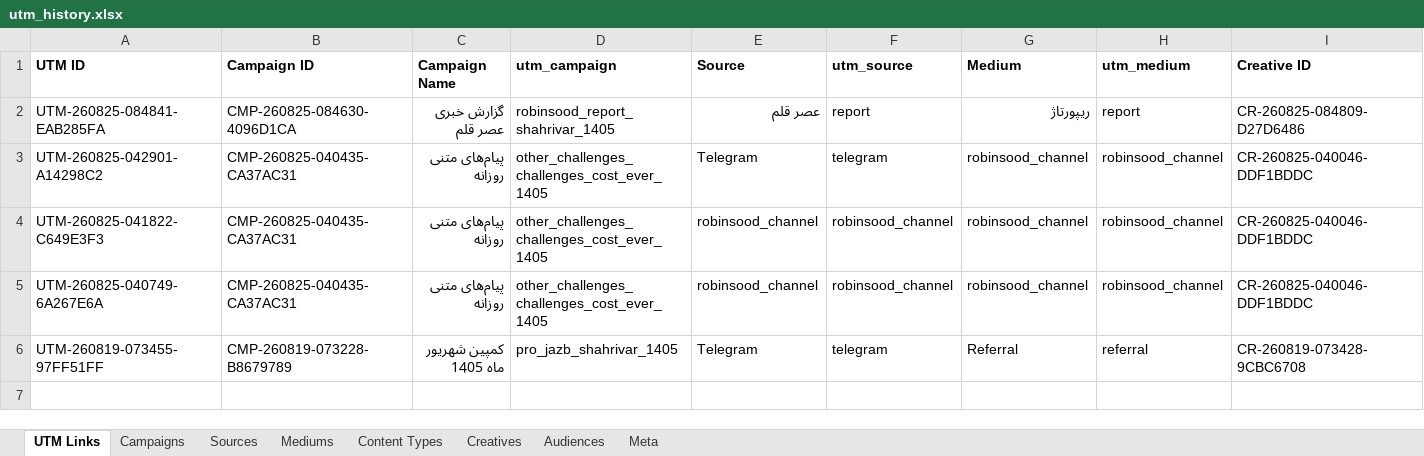
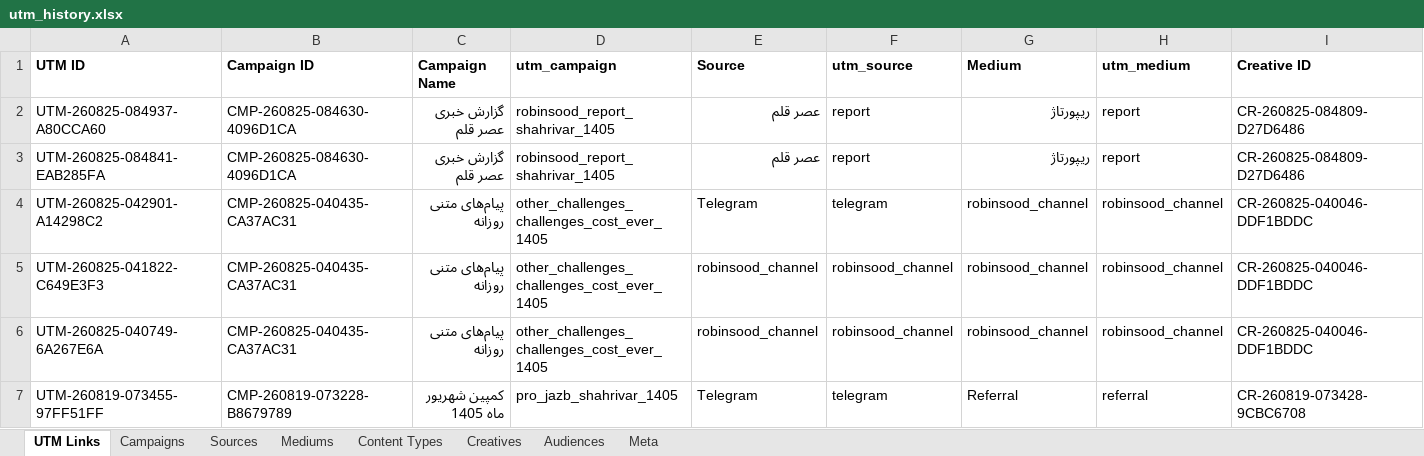
Before and after one commit to omidmoghiseh80-cell/robinsood-utm-manager1, an Excel workbook: exports/utm_history.xlsx, sheet UTM Links, drawn as a sheet; only a part is shown; values as stored, in another font and other column widths than the file's, no borders; rows hold the shown columns only; the diff names each change by its address in the sheet, - before the commit and + after, or states it on an @@ line.

```diff
--- a/exports/utm_history.xlsx (sheet UTM Links)
+++ b/exports/utm_history.xlsx (sheet UTM Links)
+row 2: UTM-260825-084937-A80CCA60 | CMP-260825-084630-4096D1CA | گزارش خبری عصر قلم | robinsood_report_shahrivar_1405 | عصر قلم | report | ریپورتاژ | report | CR-260825-084809-D27D6486
```
Also changed, not shown: sheet Meta, 1 other file.
